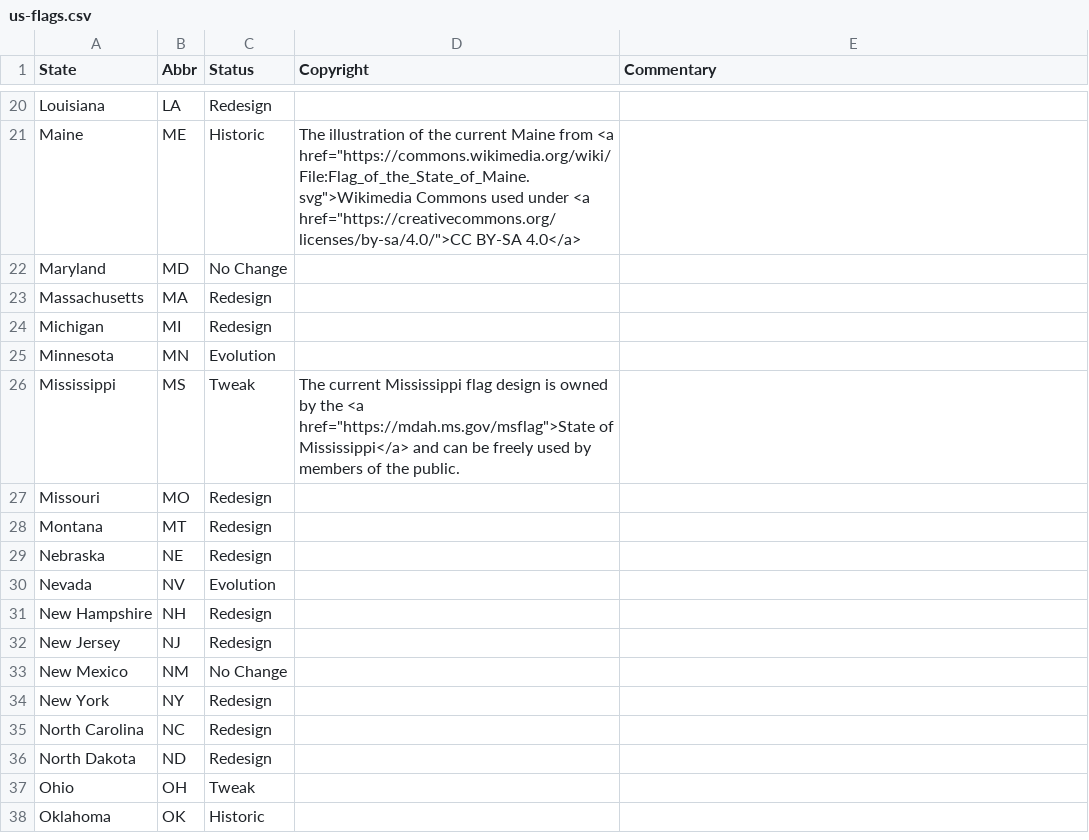
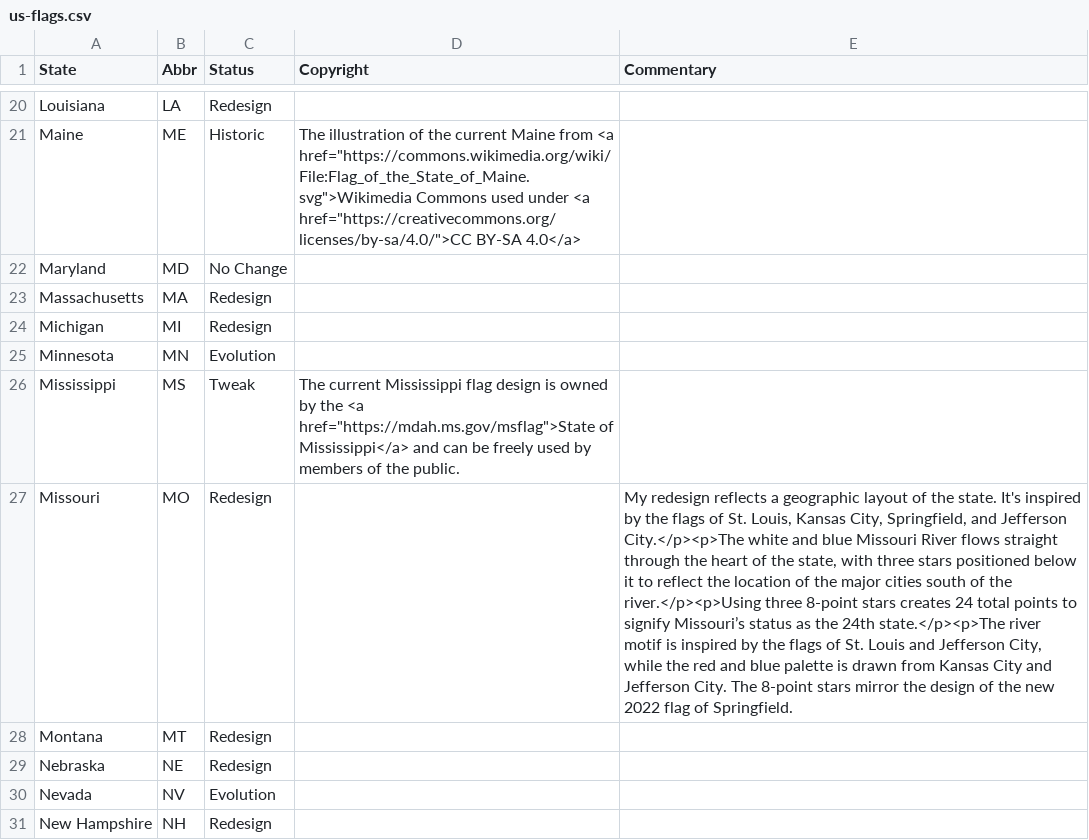
Before and after one commit to mcswee/divs-au, a CSV file: us-flags/us-flags.csv, drawn as a sheet; only a part is shown, gaps mark what is left out; the shorter side is filled out with more unchanged rows; the diff names each change by its address in the sheet, - before the commit and + after, or states it on an @@ line.

Commit message:
Update us-flags.csv

```diff
--- a/us-flags/us-flags.csv
+++ b/us-flags/us-flags.csv
-E27 (Commentary): (empty)
+E27 (Commentary): My redesign reflects a geographic layout of the state. It's inspired by the flags of St. Louis, Kansas City, Springfield, and Jefferson City.</p><p>The white and blue Missouri River flows straight through the heart of the state, with three stars positioned below it to reflect the location of the major cities south of the river.</p><p>Using three 8-point stars creates 24 total points to signify Missouri’s status as the 24th state.</p><p>The river motif is inspired by the flags of St. Louis and Jefferson City, while the red and blue palette is drawn from Kansas City and Jefferson City. The 8-point stars mirror the design of the new 2022 flag of Springfield.
```
